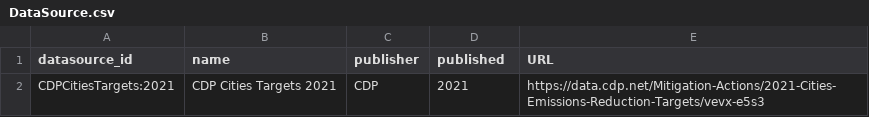
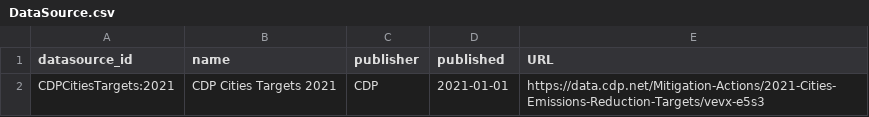
Before and after one commit to Open-Earth-Foundation/OpenClimate-harmonize, a CSV file: data_targets/subnationals/CDP Cities targets/Harmonized/DataSource.csv, drawn as a sheet.

```diff
--- a/data_targets/subnationals/CDP Cities targets/Harmonized/DataSource.csv
+++ b/data_targets/subnationals/CDP Cities targets/Harmonized/DataSource.csv
@@ -1,2 +1,2 @@
 "datasource_id","name","publisher","published","URL"
-"CDPCitiesTargets:2021","CDP Cities Targets 2021","CDP","2021","https://data.cdp.net/Mitigation-Actions/2021-Cities-Emissions-Reduction-Targets/vevx-e5s3"
+"CDPCitiesTargets:2021","CDP Cities Targets 2021","CDP","2021-01-01","https://data.cdp.net/Mitigation-Actions/2021-Cities-Emissions-Reduction-Targets/vevx-e5s3"
```
Also changed, not shown: data_targets/subnationals/CDP Cities targets/Harmonized/Territory.csv, 9 other files.
